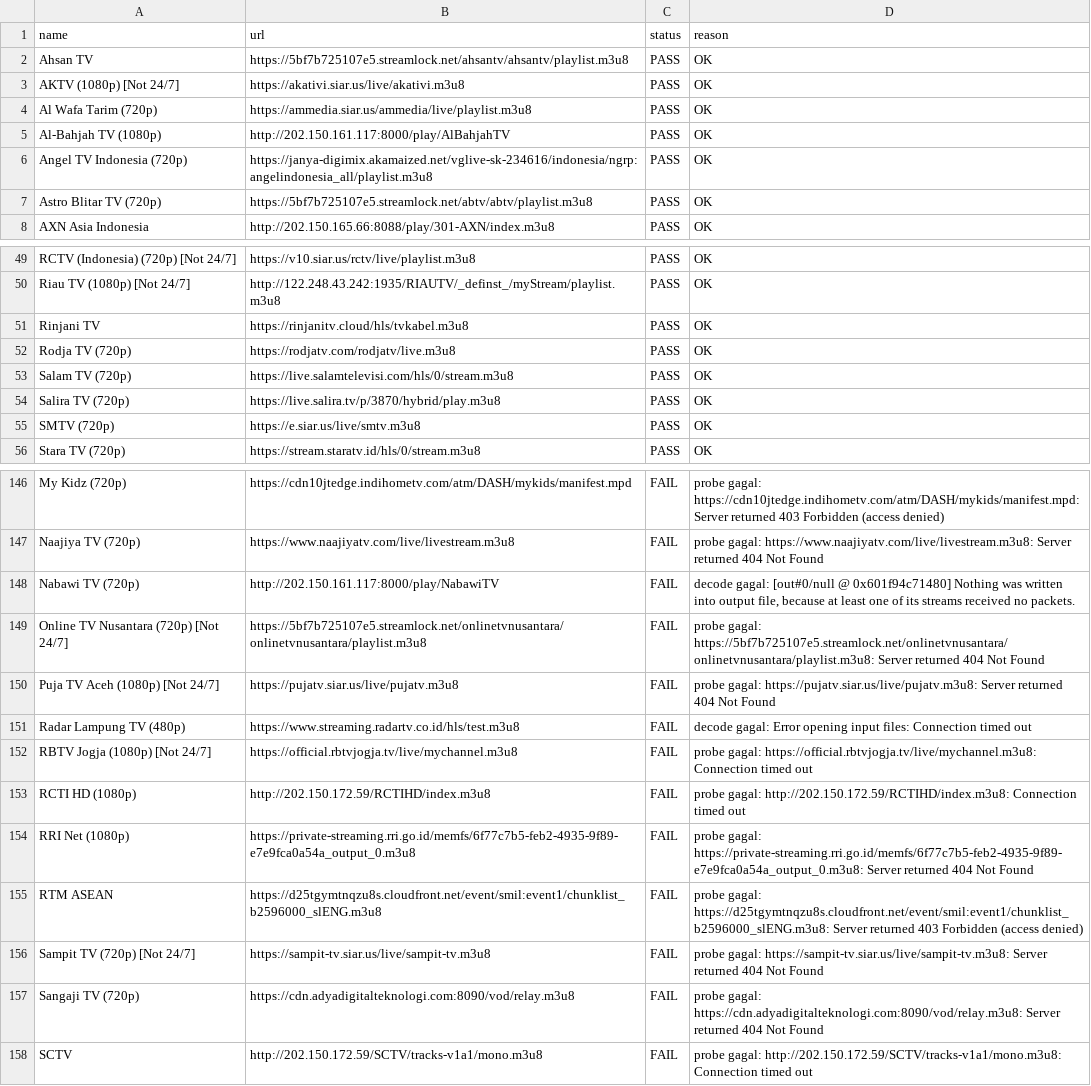
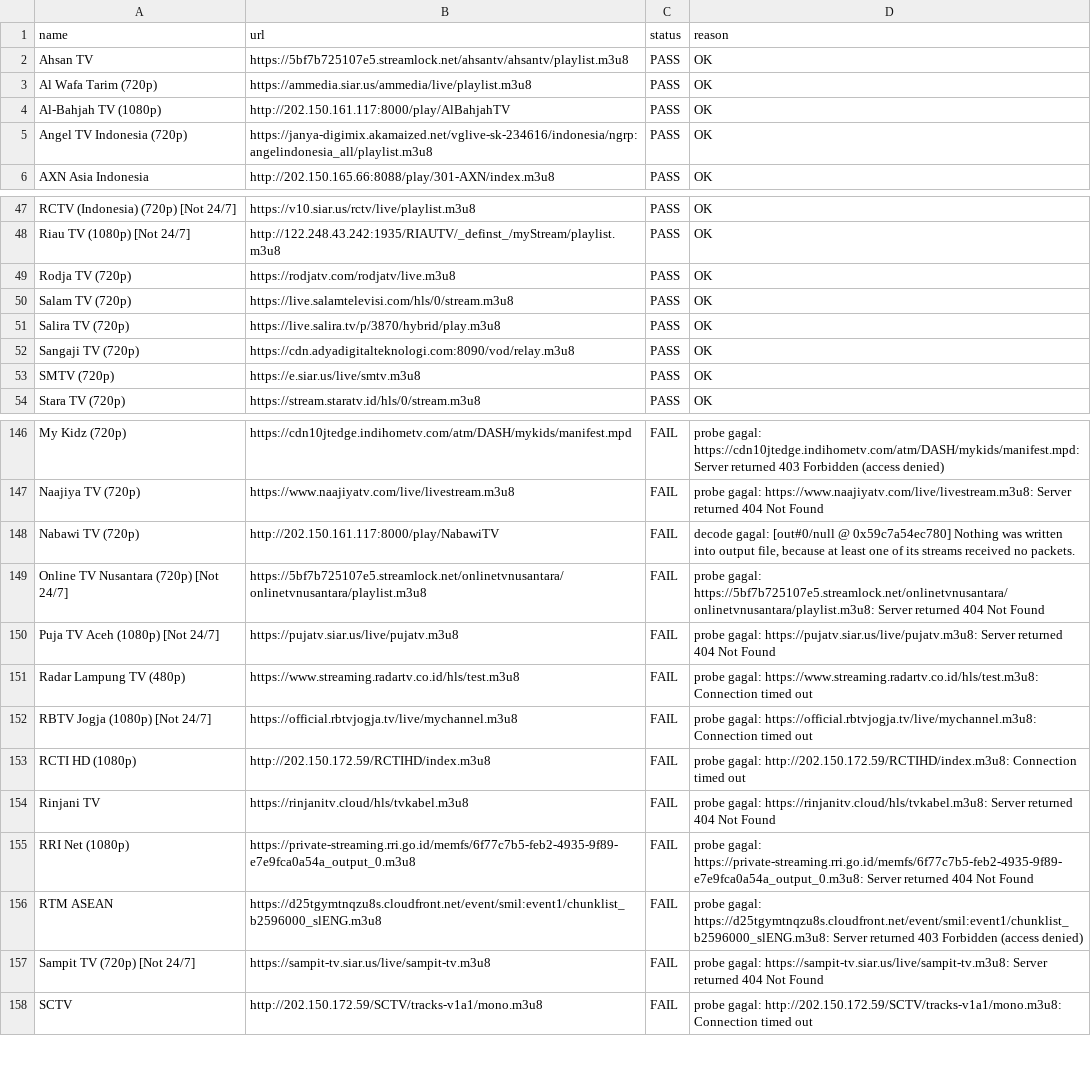
Before and after one commit to yositapjani/iptv-indonesia, a CSV file: report.csv, drawn as a sheet; only a part is shown, gaps mark what is left out; the diff covers the shown part only.

```diff
--- a/report.csv
+++ b/report.csv
@@ -2,3 +2,2 @@ name,url,status,reason
 Ahsan TV,https://5bf7b725107e5.streamlock.net/ahsantv/ahsantv/playlist.m3u8,PASS,OK
-AKTV (1080p) [Not 24/7],https://akativi.siar.us/live/akativi.m3u8,PASS,OK
 Al Wafa Tarim (720p),https://ammedia.siar.us/ammedia/live/playlist.m3u8,PASS,OK
@@ -6,3 +5,2 @@ Al-Bahjah TV (1080p),http://202.150.161.117:8000/play/AlBahjahTV,PASS,OK
 Angel TV Indonesia (720p),https://janya-digimix.akamaized.net/vglive-sk-234616/indonesia/ngrp:angelindonesia_all/playlist.m3u8,PASS,OK
-Astro Blitar TV (720p),https://5bf7b725107e5.streamlock.net/abtv/abtv/playlist.m3u8,PASS,OK
 AXN Asia Indonesia,http://202.150.165.66:8088/play/301-AXN/index.m3u8,PASS,OK
@@ -50,3 +48,2 @@ RCTV (Indonesia) (720p) [Not 24/7],https://v10.siar.us/rctv/live/playlist.m3u8,P
 Riau TV (1080p) [Not 24/7],http://122.248.43.242:1935/RIAUTV/_definst_/myStream/playlist.m3u8,PASS,OK
-Rinjani TV,https://rinjanitv.cloud/hls/tvkabel.m3u8,PASS,OK
 Rodja TV (720p),https://rodjatv.com/rodjatv/live.m3u8,PASS,OK
@@ -54,2 +51,3 @@ Salam TV (720p),https://live.salamtelevisi.com/hls/0/stream.m3u8,PASS,OK
 Salira TV (720p),https://live.salira.tv/p/3870/hybrid/play.m3u8,PASS,OK
+Sangaji TV (720p),https://cdn.adyadigitalteknologi.com:8090/vod/relay.m3u8,PASS,OK
 SMTV (720p),https://e.siar.us/live/smtv.m3u8,PASS,OK
@@ -147,8 +147,9 @@ My Kidz (720p),https://cdn10jtedge.indihometv.com/atm/DASH/mykids/manifest.mpd,F
 Naajiya TV (720p),https://www.naajiyatv.com/live/livestream.m3u8,FAIL,probe gagal: https://www.naajiyatv.com/live/livestream.m3u8: Server returned 404 Not Found
-Nabawi TV (720p),http://202.150.161.117:8000/play/NabawiTV,FAIL,"decode gagal: [out#0/null @ 0x601f94c71480] Nothing was written into output file, because at least one of its streams received no packets."
+Nabawi TV (720p),http://202.150.161.117:8000/play/NabawiTV,FAIL,"decode gagal: [out#0/null @ 0x59c7a54ec780] Nothing was written into output file, because at least one of its streams received no packets."
 Online TV Nusantara (720p) [Not 24/7],https://5bf7b725107e5.streamlock.net/onlinetvnusantara/onlinetvnusantara/playlist.m3u8,FAIL,probe gagal: https://5bf7b725107e5.streamlock.net/onlinetvnusantara/onlinetvnusantara/playlist.m3u8: Server returned 404 Not Found
 Puja TV Aceh (1080p) [Not 24/7],https://pujatv.siar.us/live/pujatv.m3u8,FAIL,probe gagal: https://pujatv.siar.us/live/pujatv.m3u8: Server returned 404 Not Found
-Radar Lampung TV (480p),https://www.streaming.radartv.co.id/hls/test.m3u8,FAIL,decode gagal: Error opening input files: Connection timed out
+Radar Lampung TV (480p),https://www.streaming.radartv.co.id/hls/test.m3u8,FAIL,probe gagal: https://www.streaming.radartv.co.id/hls/test.m3u8: Connection timed out
 RBTV Jogja (1080p) [Not 24/7],https://official.rbtvjogja.tv/live/mychannel.m3u8,FAIL,probe gagal: https://official.rbtvjogja.tv/live/mychannel.m3u8: Connection timed out
 RCTI HD (1080p),http://202.150.172.59/RCTIHD/index.m3u8,FAIL,probe gagal: http://202.150.172.59/RCTIHD/index.m3u8: Connection timed out
+Rinjani TV,https://rinjanitv.cloud/hls/tvkabel.m3u8,FAIL,probe gagal: https://rinjanitv.cloud/hls/tvkabel.m3u8: Server returned 404 Not Found
 RRI Net (1080p),https://private-streaming.rri.go.id/memfs/6f77c7b5-feb2-4935-9f89-e7e9fca0a54a_output_0.m3u8,FAIL,probe gagal: https://private-streaming.rri.go.id/memfs/6f77c7b5-feb2-4935-9f89-e7e9fca0a54a_output_0.m3u8: Server returned 404 Not Found
@@ -156,3 +157,2 @@ RTM ASEAN,https://d25tgymtnqzu8s.cloudfront.net/event/smil:event1/chunklist_b259
 Sampit TV (720p) [Not 24/7],https://sampit-tv.siar.us/live/sampit-tv.m3u8,FAIL,probe gagal: https://sampit-tv.siar.us/live/sampit-tv.m3u8: Server returned 404 Not Found
-Sangaji TV (720p),https://cdn.adyadigitalteknologi.com:8090/vod/relay.m3u8,FAIL,probe gagal: https://cdn.adyadigitalteknologi.com:8090/vod/relay.m3u8: Server returned 404 Not Found
 SCTV,http://202.150.172.59/SCTV/tracks-v1a1/mono.m3u8,FAIL,probe gagal: http://202.150.172.59/SCTV/tracks-v1a1/mono.m3u8: Connection timed out
```
Also changed, not shown: 6 added rows, 4 removed rows and 2 edited cells elsewhere in this file, 1 other file.
